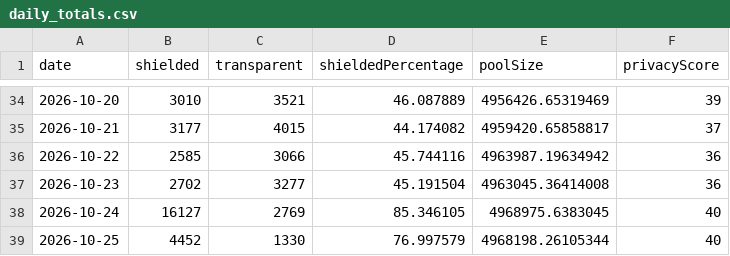
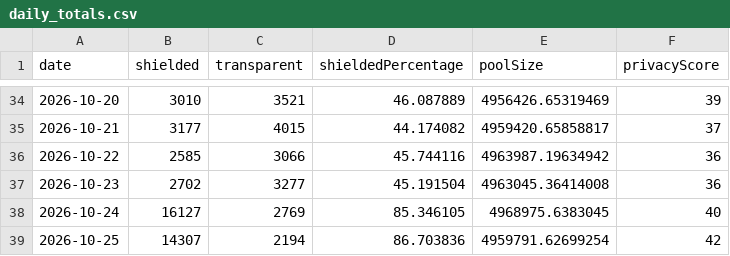
Before and after one commit to kellyonchain/zec-flow-digest, a CSV file: data/daily_totals.csv, drawn as a sheet; only a part is shown, gaps mark what is left out.

```diff
--- a/data/daily_totals.csv
+++ b/data/daily_totals.csv
@@ -38,2 +38,2 @@ date,shielded,transparent,shieldedPercentage,poolSize,privacyScore
 2026-10-24,16127,2769,85.346105,4968975.6383045,40
-2026-10-25,4452,1330,76.997579,4968198.26105344,40
+2026-10-25,14307,2194,86.703836,4959791.62699254,42
```
Also changed, not shown: data/pool_snapshots.csv.
